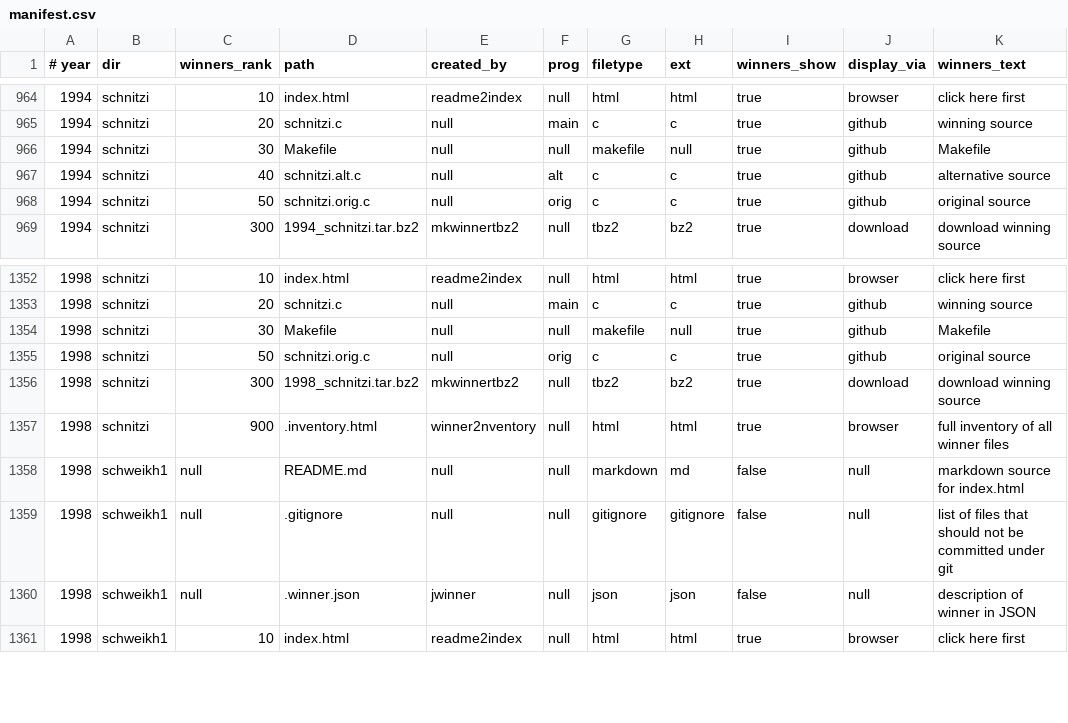
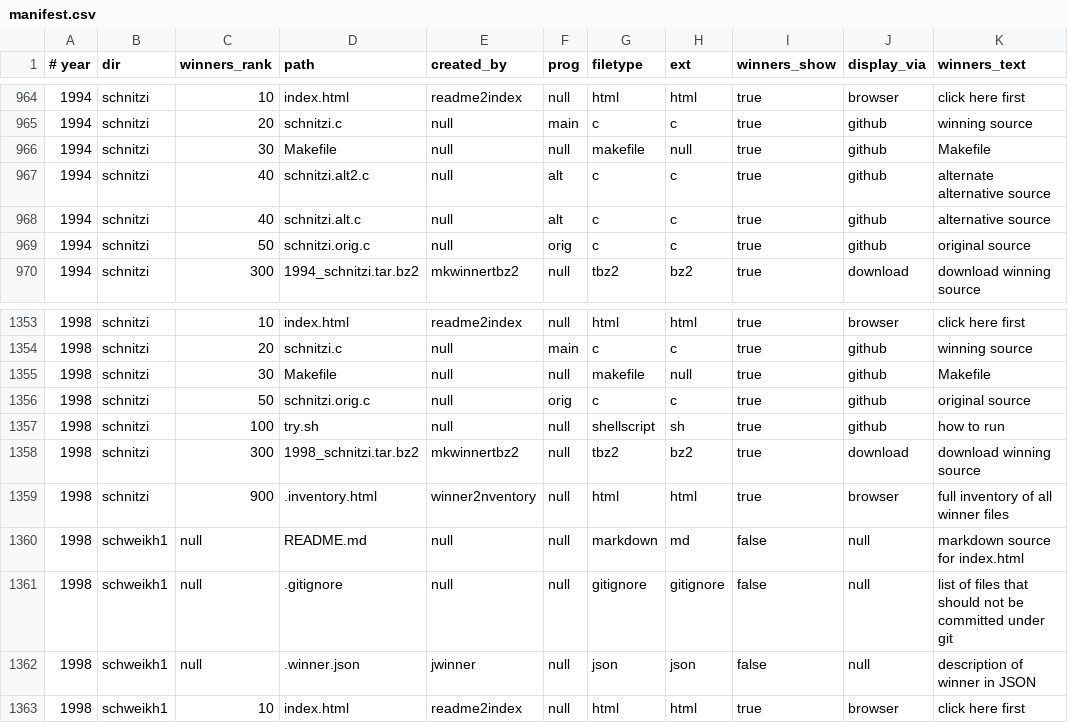
Before and after one commit to ioccc-src/winner, a CSV file: tmp/manifest.csv, drawn as a sheet; only a part is shown, gaps mark what is left out; the diff names each change by its address in the sheet, - before the commit and + after, or states it on an @@ line.

Commit message:
update manifest with new files
Added to manifest:

1994/schnitzi/schnitzi.alt2.c
1998/schnitzi/try.sh

```diff
--- a/tmp/manifest.csv
+++ b/tmp/manifest.csv
+row 967: 1994 | schnitzi | 40 | schnitzi.alt2.c | null | alt | c | c | true | github | alternate alternative source
+row 1357: 1998 | schnitzi | 100 | try.sh | null | null | shellscript | sh | true | github | how to run
```
Also changed, not shown: 4 other files.
